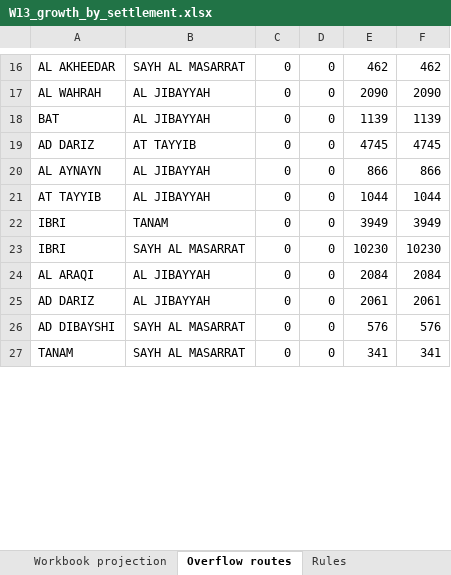
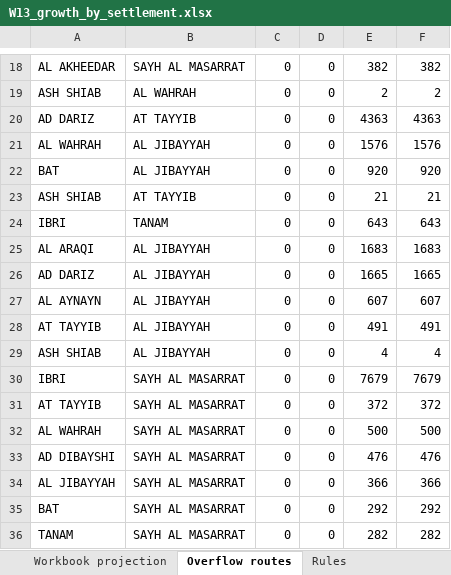
Before and after one commit to mojikone/Ibri-Sewer-and-STP, an Excel workbook: W13/analysis/W13_growth_by_settlement.xlsx, sheet Overflow routes, drawn as a sheet; only a part is shown, gaps mark what is left out; values as stored, in another font and other column widths than the file's, no borders; removed rows and columns are numbered as before the commit, all else as after; the diff covers the shown part only; the diff names each change by its address in the sheet, - before the commit and + after, or states it on an @@ line.

```diff
--- a/W13/analysis/W13_growth_by_settlement.xlsx (sheet Overflow routes)
+++ b/W13/analysis/W13_growth_by_settlement.xlsx (sheet Overflow routes)
-E18: 462
+E18: 382
-F18: 462
+F18: 382
+row 19: ASH SHIAB | AL WAHRAH | 0 | 0 | 2 | 2
+row 20: AD DARIZ | AT TAYYIB | 0 | 0 | 4363 | 4363
-E21: 2090
+E21: 1576
-F21: 2090
+F21: 1576
-E22: 1139
+E22: 920
-F22: 1139
+F22: 920
+row 23: ASH SHIAB | AT TAYYIB | 0 | 0 | 21 | 21
+row 24: IBRI | TANAM | 0 | 0 | 643 | 643
+row 25: AL ARAQI | AL JIBAYYAH | 0 | 0 | 1683 | 1683
-B26: AT TAYYIB
+B26: AL JIBAYYAH
-E26: 4745
+E26: 1665
-F26: 4745
+F26: 1665
-E27: 866
+E27: 607
-F27: 866
+F27: 607
-E28: 1044
+E28: 491
-F28: 1044
+F28: 491
-row 22: IBRI | TANAM | 0 | 0 | 3949 | 3949
+row 29: ASH SHIAB | AL JIBAYYAH | 0 | 0 | 4 | 4
-E30: 10230
+E30: 7679
-F30: 10230
+F30: 7679
-row 24: AL ARAQI | AL JIBAYYAH | 0 | 0 | 2084 | 2084
-row 25: AD DARIZ | AL JIBAYYAH | 0 | 0 | 2061 | 2061
+row 31: AT TAYYIB | SAYH AL MASARRAT | 0 | 0 | 372 | 372
+row 32: AL WAHRAH | SAYH AL MASARRAT | 0 | 0 | 500 | 500
-E33: 576
+E33: 476
-F33: 576
+F33: 476
+row 34: AL JIBAYYAH | SAYH AL MASARRAT | 0 | 0 | 366 | 366
+row 35: BAT | SAYH AL MASARRAT | 0 | 0 | 292 | 292
-E36: 341
+E36: 282
-F36: 341
+F36: 282
```
Also changed, not shown: 5 added rows, 5 removed rows and 38 edited cells elsewhere in this sheet, sheet Fill fraction, sheet Population by year, sheet Qadf by year m3d, sheet Housed own growth, sheet Inflow from overflow, sheet Unhoused, 2 more sheets, 22 other files.
